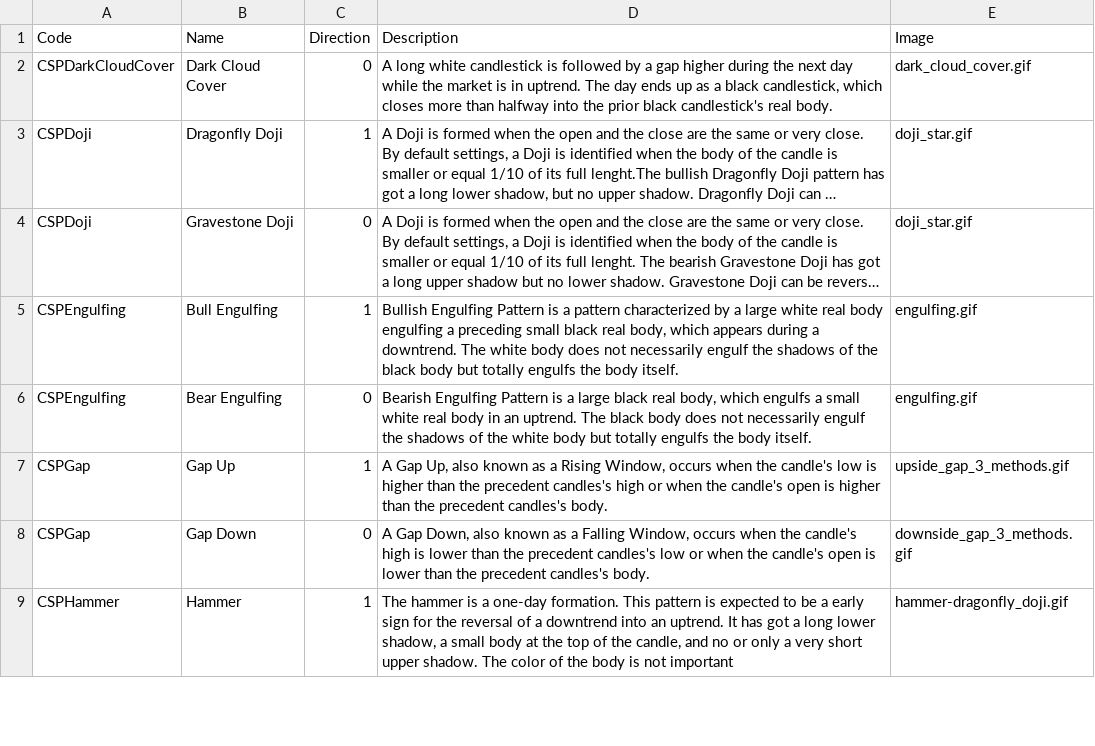
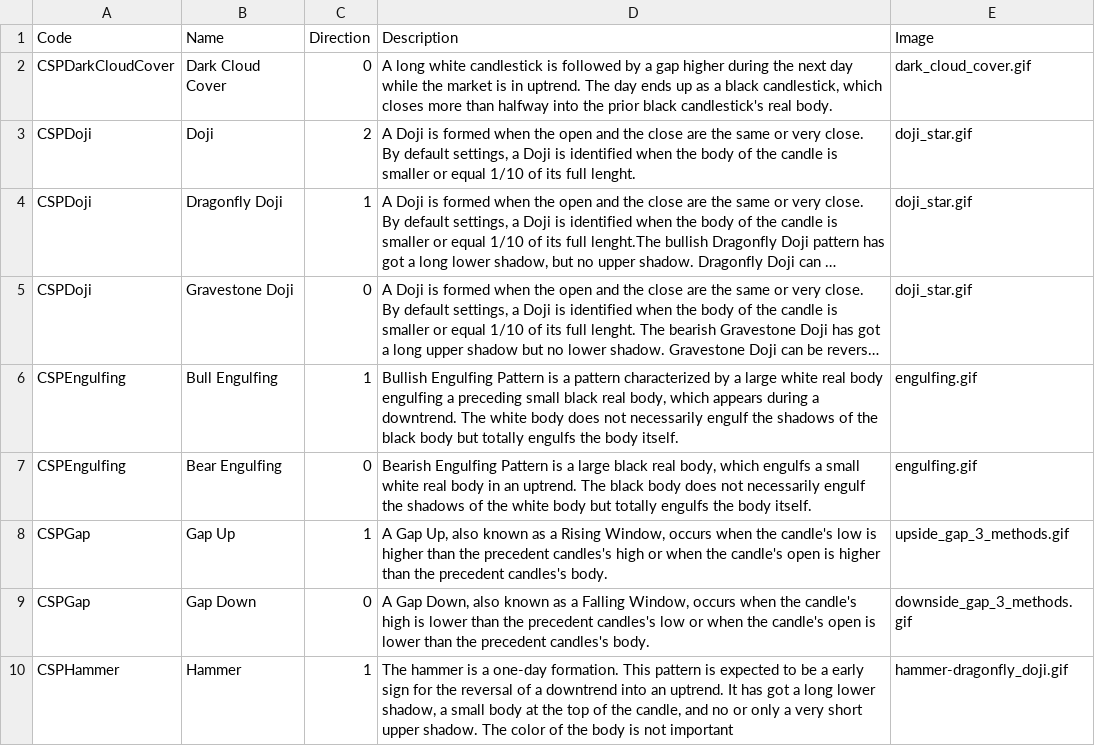
Before and after one commit to webpolis/fxpal, a CSV file: app/data/candlePatterns.csv, drawn as a sheet; only a part is shown; long unchanged cells end in …; the diff names each change by its address in the sheet, - before the commit and + after, or states it on an @@ line.

```diff
--- a/app/data/candlePatterns.csv
+++ b/app/data/candlePatterns.csv
+row 3: CSPDoji | Doji | 2 | A Doji is formed when the open and the close are the same or very close. By default settings, a Doji is identified when the body of the candle is smaller or equal 1/10 of its full lenght. | doji_star.gif
```
Also changed, not shown: app/data/EUR_USD-patterns-M15.csv, app/data/EUR_USD-trend-M15.csv, 7 other files.
